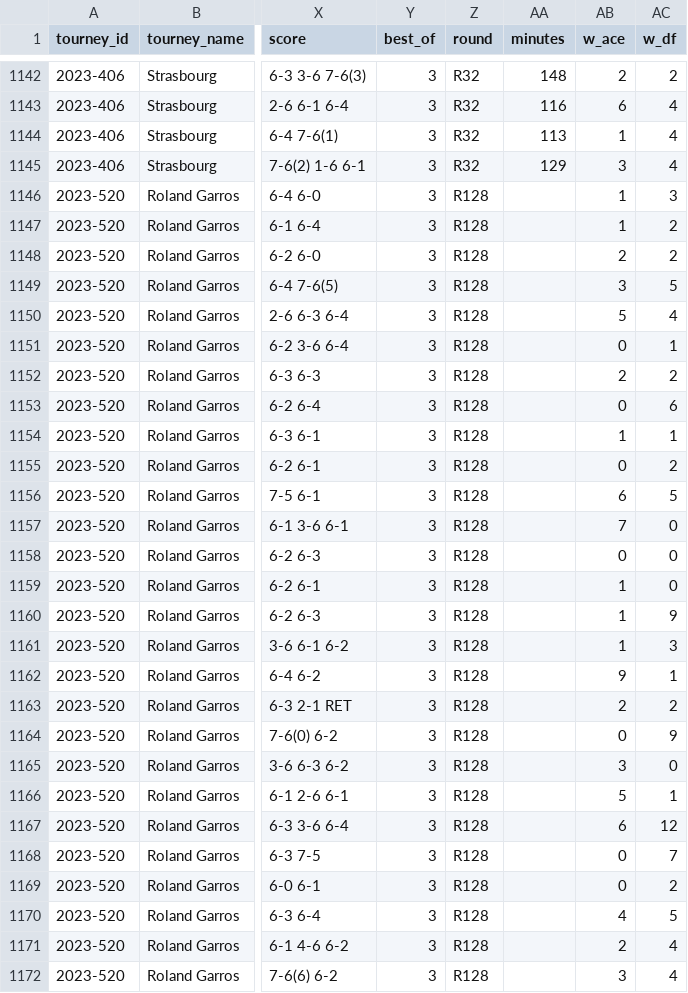
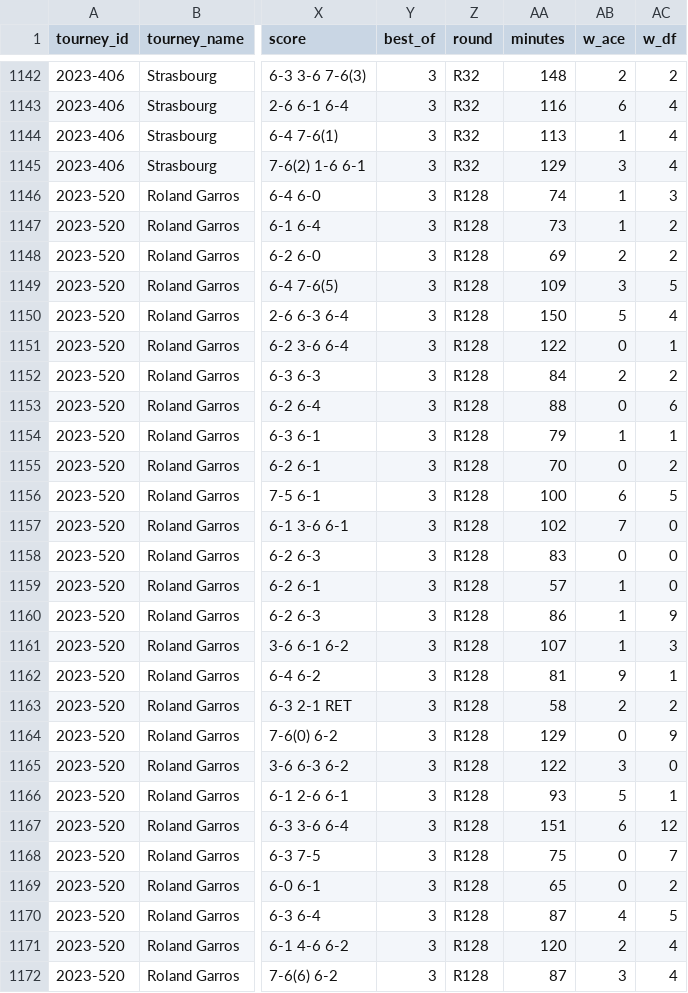
Before and after one commit to JeffSackmann/tennis_wta, a CSV file: wta_matches_2023.csv, drawn as a sheet; only a part is shown, gaps mark what is left out; the diff covers the shown part only; the diff names each change by its address in the sheet, - before the commit and + after, or states it on an @@ line.

```diff
--- a/wta_matches_2023.csv
+++ b/wta_matches_2023.csv
-AA1146 (minutes): (empty)
+AA1146 (minutes): 74
-AA1147 (minutes): (empty)
+AA1147 (minutes): 73
-AA1148 (minutes): (empty)
+AA1148 (minutes): 69
-AA1149 (minutes): (empty)
+AA1149 (minutes): 109
-AA1150 (minutes): (empty)
+AA1150 (minutes): 150
-AA1151 (minutes): (empty)
+AA1151 (minutes): 122
-AA1152 (minutes): (empty)
+AA1152 (minutes): 84
-AA1153 (minutes): (empty)
+AA1153 (minutes): 88
-AA1154 (minutes): (empty)
+AA1154 (minutes): 79
-AA1155 (minutes): (empty)
+AA1155 (minutes): 70
-AA1156 (minutes): (empty)
+AA1156 (minutes): 100
-AA1157 (minutes): (empty)
+AA1157 (minutes): 102
-AA1158 (minutes): (empty)
+AA1158 (minutes): 83
-AA1159 (minutes): (empty)
+AA1159 (minutes): 57
-AA1160 (minutes): (empty)
+AA1160 (minutes): 86
-AA1161 (minutes): (empty)
+AA1161 (minutes): 107
-AA1162 (minutes): (empty)
+AA1162 (minutes): 81
-AA1163 (minutes): (empty)
+AA1163 (minutes): 58
-AA1164 (minutes): (empty)
+AA1164 (minutes): 129
-AA1165 (minutes): (empty)
+AA1165 (minutes): 122
-AA1166 (minutes): (empty)
+AA1166 (minutes): 93
-AA1167 (minutes): (empty)
+AA1167 (minutes): 151
-AA1168 (minutes): (empty)
+AA1168 (minutes): 75
-AA1169 (minutes): (empty)
+AA1169 (minutes): 65
-AA1170 (minutes): (empty)
+AA1170 (minutes): 87
-AA1171 (minutes): (empty)
+AA1171 (minutes): 120
-AA1172 (minutes): (empty)
+AA1172 (minutes): 87
```
Also changed, not shown: 99 edited cells elsewhere in this file, 2 other files.
